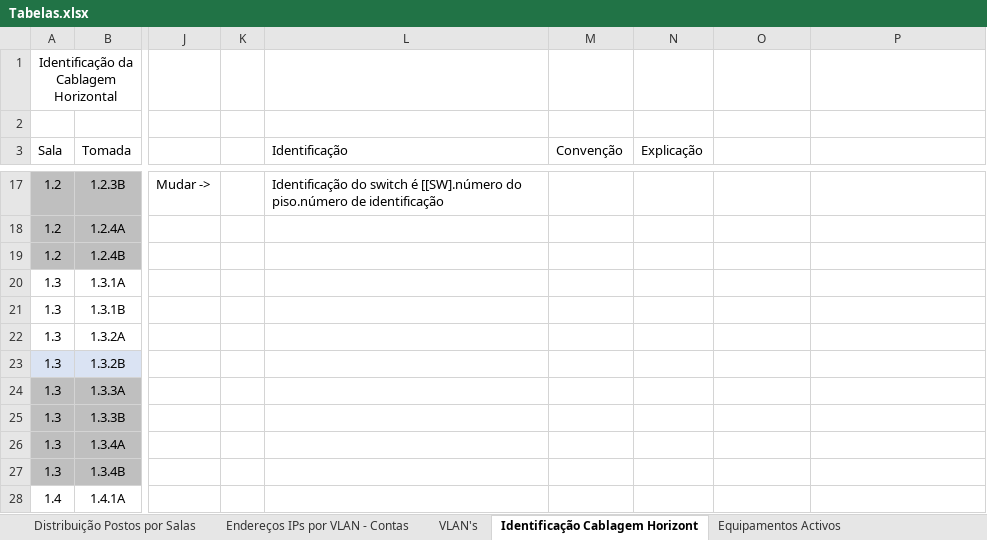
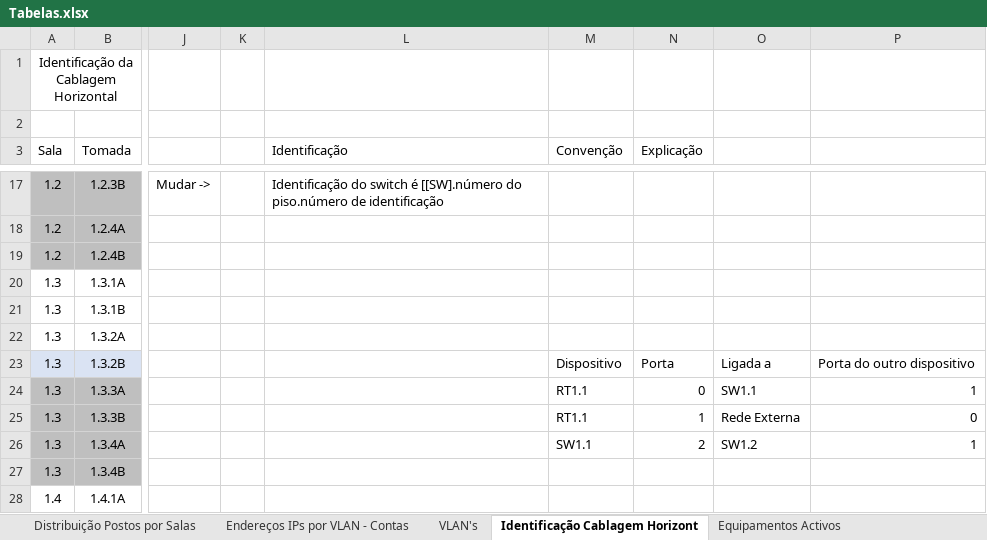
Before and after one commit to arturesteves/Network-Project-Plan, an Excel workbook: Versão Final/Tabelas.xlsx, sheet Identificação Cablagem Horizont, drawn as a sheet; only a part is shown, gaps mark what is left out; values as stored, in another font and other column widths than the file's, no borders; table styles not drawn; the diff names each change by its address in the sheet, - before the commit and + after, or states it on an @@ line.

```diff
--- a/Versão Final/Tabelas.xlsx (sheet Identificação Cablagem Horizont)
+++ b/Versão Final/Tabelas.xlsx (sheet Identificação Cablagem Horizont)
-M23 (Convenção): (empty)
+M23 (Convenção): Dispositivo
-N23 (Explicação): (empty)
+N23 (Explicação): Porta
-O23: (empty)
+O23: Ligada a
-P23: (empty)
+P23: Porta do outro dispositivo
-M24:M25 (Convenção): (empty)
+M24:M25 (Convenção): RT1.1
-N24 (Explicação): (empty)
+N24 (Explicação): 0
-O24: (empty)
+O24: SW1.1
-P24: (empty)
+P24: 1
-N25 (Explicação): (empty)
+N25 (Explicação): 1
-O25: (empty)
+O25: Rede Externa
-P25: (empty)
+P25: 0
-M26 (Convenção): (empty)
+M26 (Convenção): SW1.1
-N26 (Explicação): (empty)
+N26 (Explicação): 2
-O26: (empty)
+O26: SW1.2
-P26: (empty)
+P26: 1
```
Also changed, not shown: sheet Endereços IPs por VLAN - Contas, charts or pictures, 6 other files.
